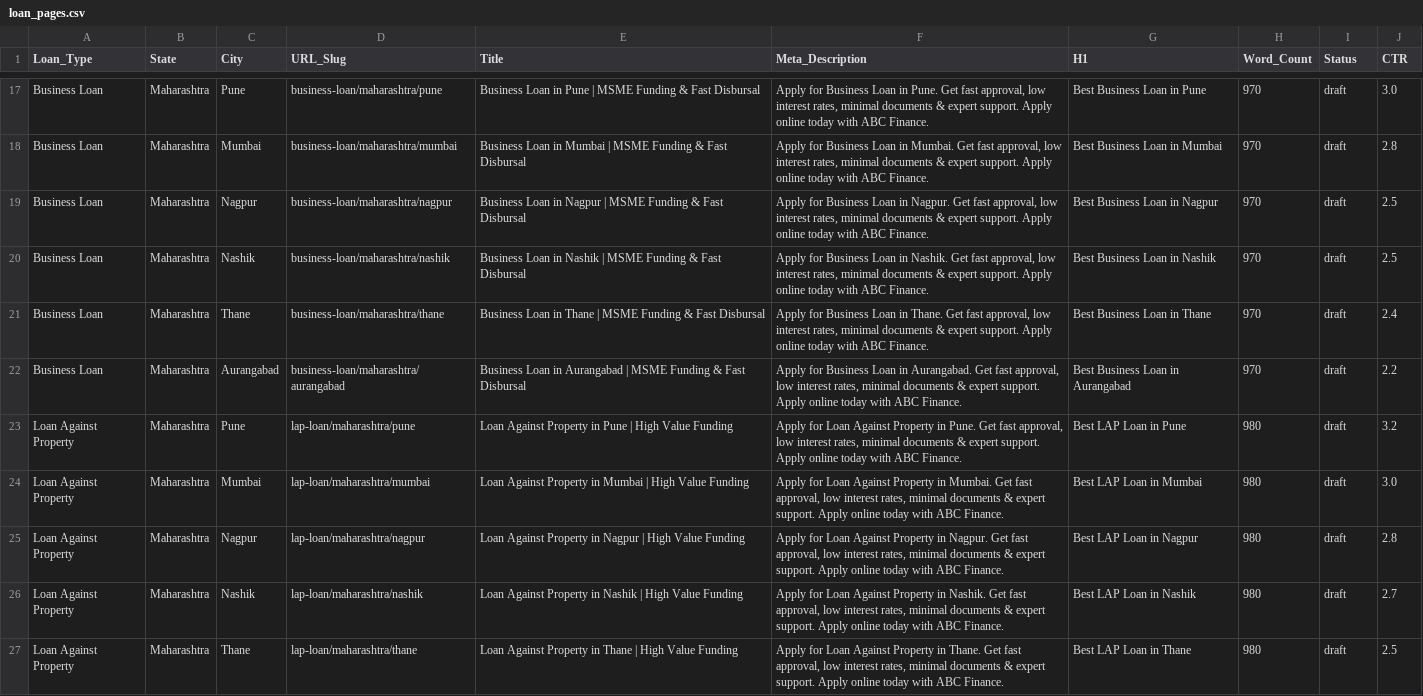
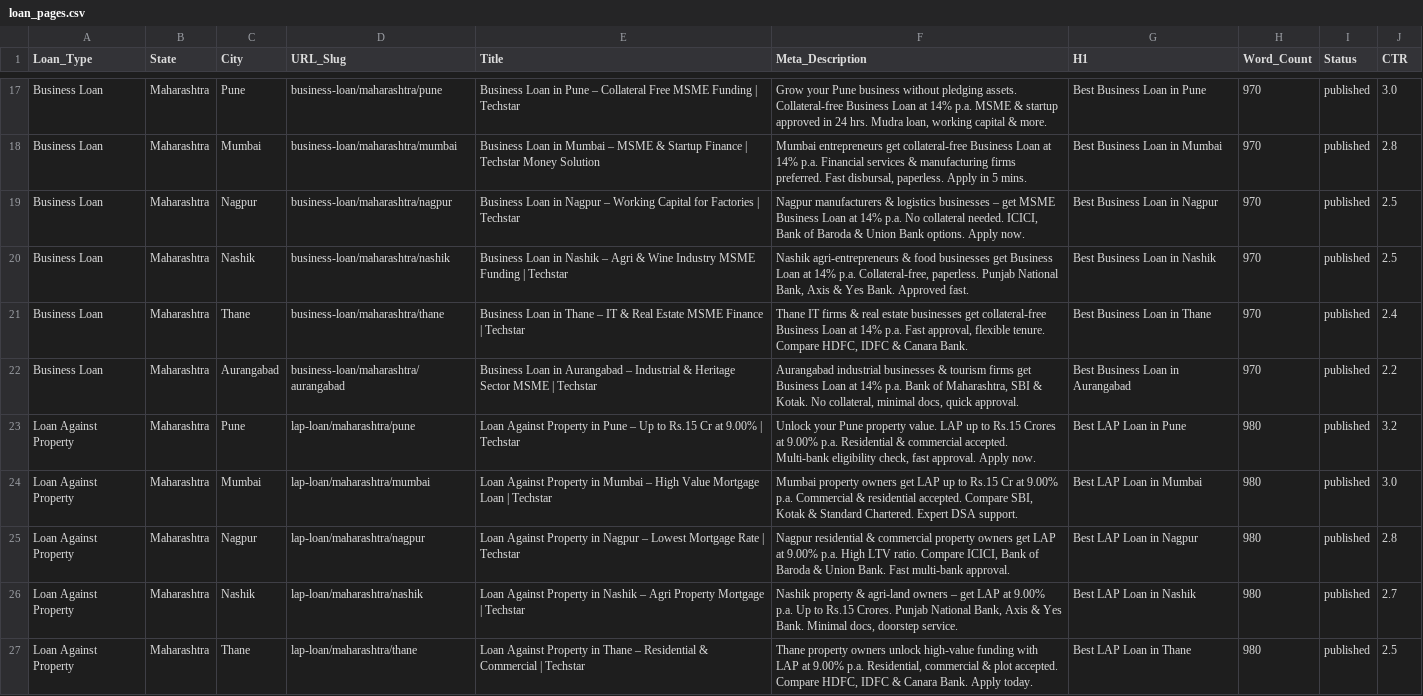
Before and after one commit to swapnilraher/loansystem, a CSV file: data/loan_pages.csv, drawn as a sheet; only a part is shown, gaps mark what is left out; the diff covers the shown part only; the diff names each change by its address in the sheet, - before the commit and + after, or states it on an @@ line.

Commit message:
fix: unique titles+meta per CSV page, fix noindex, fix sitemap, status draft→published

```diff
--- a/data/loan_pages.csv
+++ b/data/loan_pages.csv
-E17 (Title): …in Pune | MSME Funding & Fast Disbursal
+E17 (Title): …in Pune – Collateral Free MSME Funding | Techstar
-F17 (Meta_Description): Apply for Business Loan in Pune. Get fast approval, low interest rates, minimal documents & expert support. Apply online today with ABC Finance.
+F17 (Meta_Description): Grow your Pune business without pledging assets. Collateral-free Business Loan at 14% p.a. MSME & startup approved in 24 hrs. Mudra loan, working capital & more.
-I17:I27 (Status): draft
+I17:I27 (Status): published
-E18 (Title): …in Mumbai | MSME Funding & Fast Disbursal
+E18 (Title): …in Mumbai – MSME & Startup Finance | Techstar Money Solution
-F18 (Meta_Description): Apply for Business Loan in Mumbai. Get fast approval, low interest rates, minimal documents & expert support. Apply online today with ABC Finance.
+F18 (Meta_Description): Mumbai entrepreneurs get collateral-free Business Loan at 14% p.a. Financial services & manufacturing firms preferred. Fast disbursal, paperless. Apply in 5 mins.
-E19 (Title): …in Nagpur | MSME Funding & Fast Disbursal
+E19 (Title): …in Nagpur – Working Capital for Factories | Techstar
-F19 (Meta_Description): Apply for Business Loan in Nagpur. Get fast approval, low interest rates, minimal documents & expert support. Apply online today with ABC Finance.
+F19 (Meta_Description): Nagpur manufacturers & logistics businesses – get MSME Business Loan at 14% p.a. No collateral needed. ICICI, Bank of Baroda & Union Bank options. Apply now.
-E20 (Title): …in Nashik | MSME Funding & Fast Disbursal
+E20 (Title): …in Nashik – Agri & Wine Industry MSME Funding | Techstar
-F20 (Meta_Description): Apply for Business Loan in Nashik. Get fast approval, low interest rates, minimal documents & expert support. Apply online today with ABC Finance.
+F20 (Meta_Description): Nashik agri-entrepreneurs & food businesses get Business Loan at 14% p.a. Collateral-free, paperless. Punjab National Bank, Axis & Yes Bank. Approved fast.
-E21 (Title): …in Thane | MSME Funding & Fast Disbursal
+E21 (Title): …in Thane – IT & Real Estate MSME Finance | Techstar
-F21 (Meta_Description): Apply for Business Loan in Thane. Get fast approval, low interest rates, minimal documents & expert support. Apply online today with ABC Finance.
+F21 (Meta_Description): Thane IT firms & real estate businesses get collateral-free Business Loan at 14% p.a. Fast approval, flexible tenure. Compare HDFC, IDFC & Canara Bank.
-E22 (Title): …in Aurangabad | MSME Funding & Fast Disbursal
+E22 (Title): …in Aurangabad – Industrial & Heritage Sector MSME | Techstar
-F22 (Meta_Description): Apply for Business Loan in Aurangabad. Get fast approval, low interest rates, minimal documents & expert support. Apply online today with ABC Finance.
+F22 (Meta_Description): Aurangabad industrial businesses & tourism firms get Business Loan at 14% p.a. Bank of Maharashtra, SBI & Kotak. No collateral, minimal docs, quick approval.
-E23 (Title): …in Pune | High Value Funding
+E23 (Title): …in Pune – Up to Rs.15 Cr at 9.00% | Techstar
-F23 (Meta_Description): Apply for Loan Against Property in Pune. Get fast approval, low interest rates, minimal documents & expert support. Apply online today with ABC Finance.
+F23 (Meta_Description): Unlock your Pune property value. LAP up to Rs.15 Crores at 9.00% p.a. Residential & commercial accepted. Multi-bank eligibility check, fast approval. Apply now.
-E24 (Title): …in Mumbai | High Value Funding
+E24 (Title): …in Mumbai – High Value Mortgage Loan | Techstar
-F24 (Meta_Description): Apply for Loan Against Property in Mumbai. Get fast approval, low interest rates, minimal documents & expert support. Apply online today with ABC Finance.
+F24 (Meta_Description): Mumbai property owners get LAP up to Rs.15 Cr at 9.00% p.a. Commercial & residential accepted. Compare SBI, Kotak & Standard Chartered. Expert DSA support.
-E25 (Title): …in Nagpur | High Value Funding
+E25 (Title): …in Nagpur – Lowest Mortgage Rate | Techstar
-F25 (Meta_Description): Apply for Loan Against Property in Nagpur. Get fast approval, low interest rates, minimal documents & expert support. Apply online today with ABC Finance.
+F25 (Meta_Description): Nagpur residential & commercial property owners get LAP at 9.00% p.a. High LTV ratio. Compare ICICI, Bank of Baroda & Union Bank. Fast multi-bank approval.
-E26 (Title): …in Nashik | High Value Funding
+E26 (Title): …in Nashik – Agri Property Mortgage | Techstar
-F26 (Meta_Description): Apply for Loan Against Property in Nashik. Get fast approval, low interest rates, minimal documents & expert support. Apply online today with ABC Finance.
+F26 (Meta_Description): Nashik property & agri-land owners – get LAP at 9.00% p.a. Up to Rs.15 Crores. Punjab National Bank, Axis & Yes Bank. Minimal docs, doorstep service.
-E27 (Title): …in Thane | High Value Funding
+E27 (Title): …in Thane – Residential & Commercial | Techstar
-F27 (Meta_Description): Apply for Loan Against Property in Thane. Get fast approval, low interest rates, minimal documents & expert support. Apply online today with ABC Finance.
+F27 (Meta_Description): Thane property owners unlock high-value funding with LAP at 9.00% p.a. Residential, commercial & plot accepted. Compare HDFC, IDFC & Canara Bank. Apply today.
```
Also changed, not shown: 45 edited cells elsewhere in this file, 2 other files.
